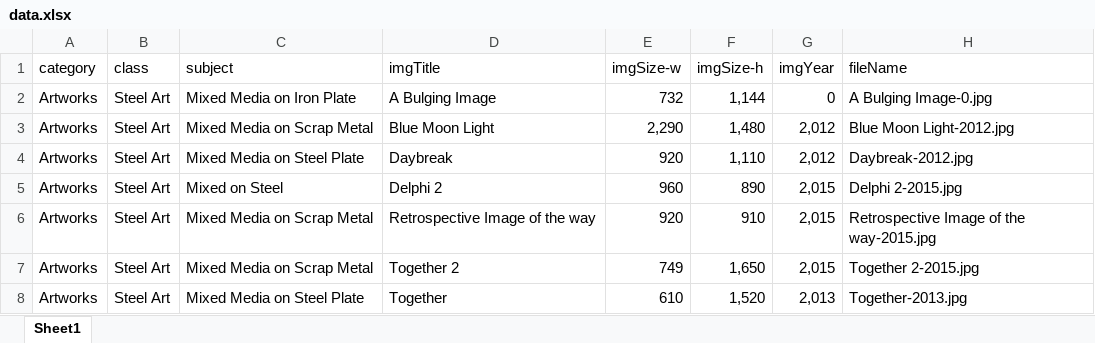
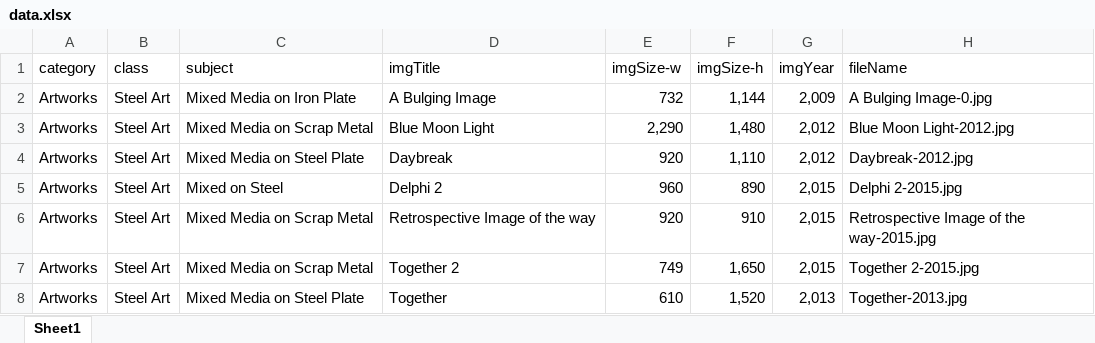
Before and after one commit to edgelines/hijonam, an Excel workbook: data.xlsx, sheet Sheet1, drawn as a sheet; only a part is shown; values as stored, in another font and other column widths than the file's, no borders; the diff names each change by its address in the sheet, - before the commit and + after, or states it on an @@ line.

```diff
--- a/data.xlsx (sheet Sheet1)
+++ b/data.xlsx (sheet Sheet1)
-G2 (imgYear): 0
+G2 (imgYear): 2,009
```
Also changed, not shown: 15 other files.
